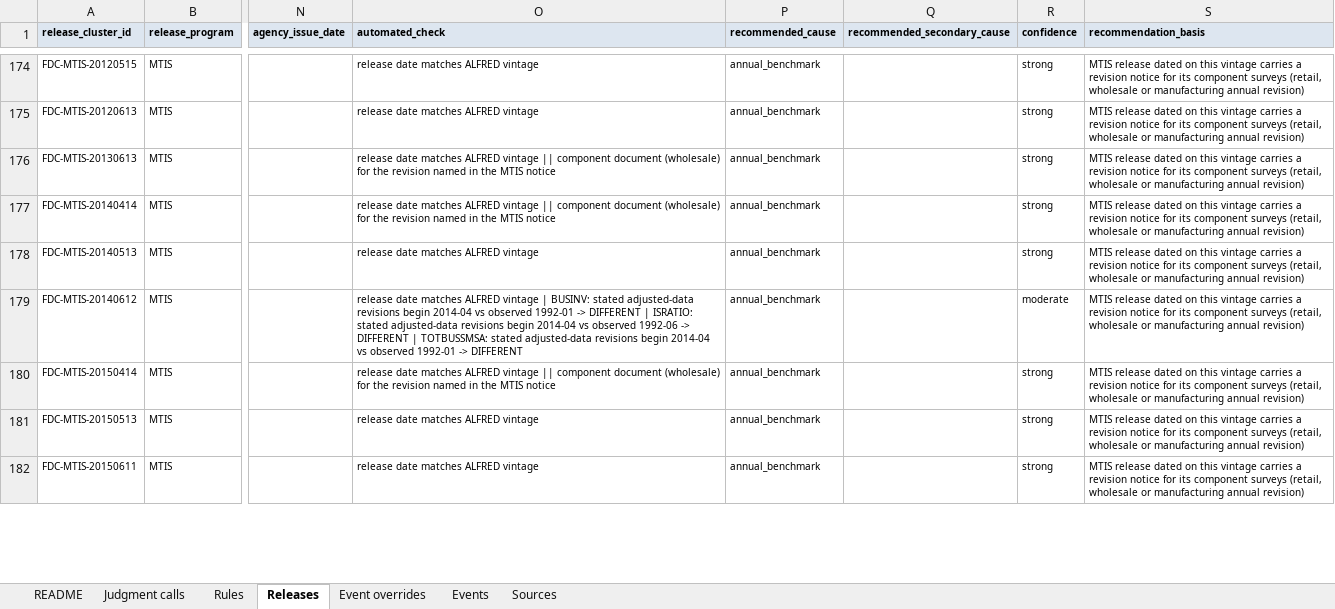
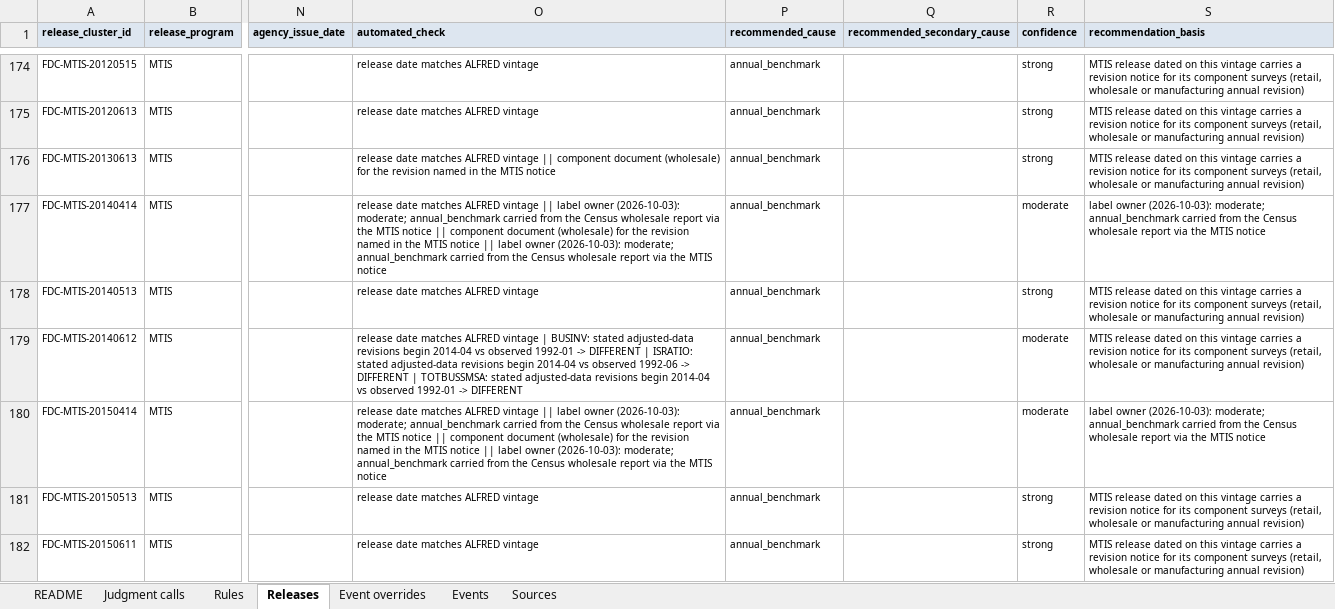
Before and after one commit to TosinClement/feddrift, an Excel workbook: labels/review/FedDrift_label_review.xlsx, sheet Releases, drawn as a sheet; only a part is shown, gaps mark what is left out; values as stored, in another font and other column widths than the file's, no borders; the diff covers the shown part only; the diff names each change by its address in the sheet, - before the commit and + after, or states it on an @@ line.

```diff
--- a/labels/review/FedDrift_label_review.xlsx (sheet Releases)
+++ b/labels/review/FedDrift_label_review.xlsx (sheet Releases)
-O177 (automated_check): …vintage || component document (wholesale) for the revision named in the MTIS…
+O177 (automated_check): …vintage || label owner (2026-10-03): moderate; annual_benchmark carried from the Census wholesale report via the MTIS notice || component document (wholesale) for the revision named in the MTIS notice || label owner (2026-10-03): moderate; annual_benchmark carried from the Census wholesale report via the MTIS…
-R177 (confidence): strong
+R177 (confidence): moderate
-S177 (recommendation_basis): MTIS release dated on this vintage carries a revision notice for its component surveys (retail, wholesale or manufacturing annual revision)
+S177 (recommendation_basis): label owner (2026-10-03): moderate; annual_benchmark carried from the Census wholesale report via the MTIS notice
-O180 (automated_check): …vintage || component document (wholesale) for the revision named in the MTIS…
+O180 (automated_check): …vintage || label owner (2026-10-03): moderate; annual_benchmark carried from the Census wholesale report via the MTIS notice || component document (wholesale) for the revision named in the MTIS notice || label owner (2026-10-03): moderate; annual_benchmark carried from the Census wholesale report via the MTIS…
-R180 (confidence): strong
+R180 (confidence): moderate
-S180 (recommendation_basis): MTIS release dated on this vintage carries a revision notice for its component surveys (retail, wholesale or manufacturing annual revision)
+S180 (recommendation_basis): label owner (2026-10-03): moderate; annual_benchmark carried from the Census wholesale report via the MTIS notice
```
Also changed, not shown: 76 edited cells elsewhere in this sheet, sheet Sources, 18 other files.
